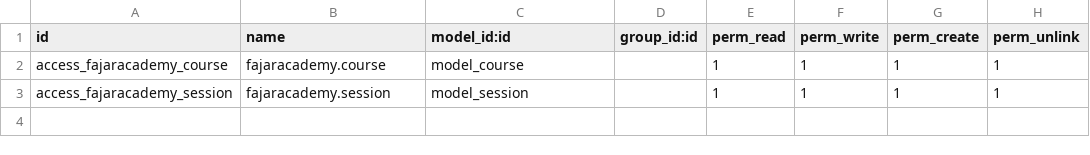
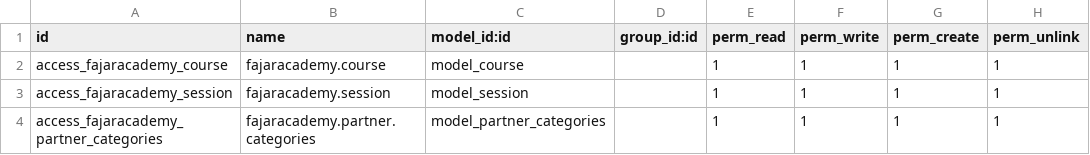
Before and after one commit to PINIX1101/technical-training, a CSV file: fajaracademy/security/ir.model.access.csv, drawn as a sheet; the diff names each change by its address in the sheet, - before the commit and + after, or states it on an @@ line.

Commit message:
Partner Categories

```diff
--- a/fajaracademy/security/ir.model.access.csv
+++ b/fajaracademy/security/ir.model.access.csv
+row 4: access_fajaracademy_partner_categories | fajaracademy.partner.categories | model_partner_categories |  | 1 | 1 | 1 | 1
```
Also changed, not shown: 4 other files.
